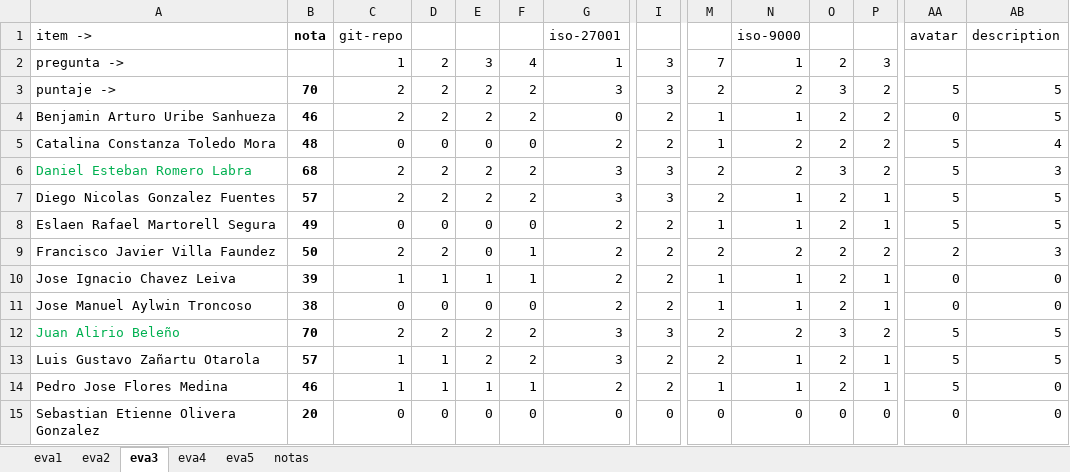
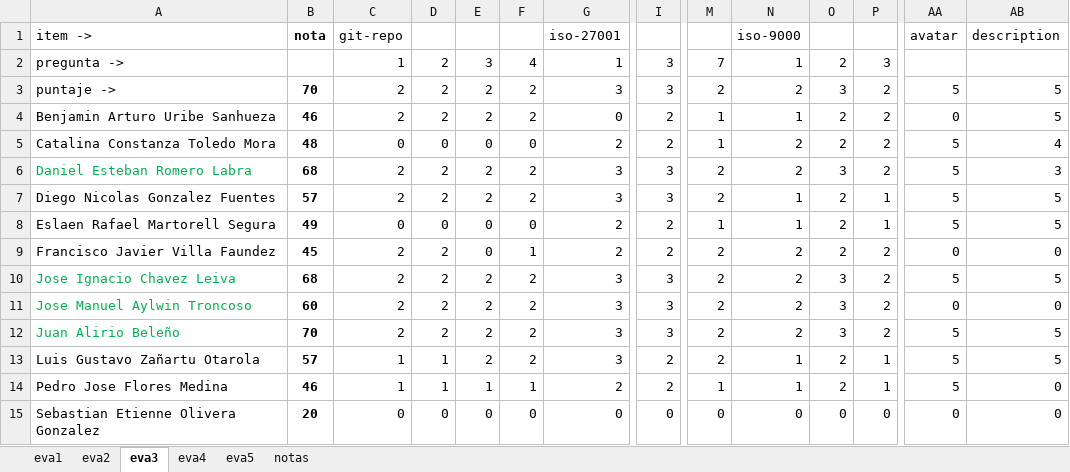
Before and after one commit to cdvelop/secure-programming, an Excel workbook: resumen-notas.xlsx, sheet eva3, drawn as a sheet; only a part is shown, gaps mark what is left out; values as stored, in another font and other column widths than the file's, no borders; charts and pictures not drawn; the diff covers the shown part only; the diff names each change by its address in the sheet, - before the commit and + after, or states it on an @@ line.

```diff
--- a/resumen-notas.xlsx (sheet eva3)
+++ b/resumen-notas.xlsx (sheet eva3)
-B9: 50
+B9: 45
-AA9: 2
+AA9: 0
-AB9: 3
+AB9: 0
-A10:A11 text colour: black
+A10:A11 text colour: #00B050
-B10: 39
+B10: 68
-C10: 1
+C10: 2
-D10: 1
+D10: 2
-E10: 1
+E10: 2
-F10: 1
+F10: 2
-G10:G11: 2
+G10:G11: 3
-I10:I11: 2
+I10:I11: 3
-M10:M11: 1
+M10:M11: 2
-N10:N11: 1
+N10:N11: 2
-O10:O11: 2
+O10:O11: 3
-P10:P11: 1
+P10:P11: 2
-AA10: 0
+AA10: 5
-AB10: 0
+AB10: 5
-B11: 38
+B11: 60
-C11: 0
+C11: 2
-D11: 0
+D11: 2
-E11: 0
+E11: 2
-F11: 0
+F11: 2
```
Also changed, not shown: 17 edited cells elsewhere in this sheet, sheet eva2, sheet notas, sheet eva4.
